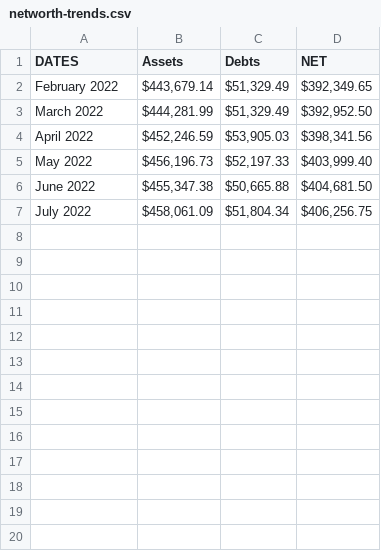
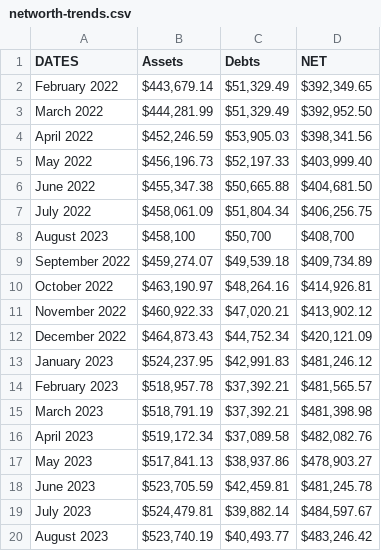
Before and after one commit to DwightIvany/finance, a CSV file: trends/networth-trends.csv, drawn as a sheet; the diff names each change by its address in the sheet, - before the commit and + after, or states it on an @@ line.

```diff
--- a/trends/networth-trends.csv
+++ b/trends/networth-trends.csv
+row 8: August 2023 | $458,100 | $50,700 | $408,700
+row 9: September 2022 | $459,274.07 | $49,539.18 | $409,734.89
+row 10: October 2022 | $463,190.97 | $48,264.16 | $414,926.81
+row 11: November 2022 | $460,922.33 | $47,020.21 | $413,902.12
+row 12: December 2022 | $464,873.43 | $44,752.34 | $420,121.09
+row 13: January 2023 | $524,237.95 | $42,991.83 | $481,246.12
+row 14: February 2023 | $518,957.78 | $37,392.21 | $481,565.57
+row 15: March 2023 | $518,791.19 | $37,392.21 | $481,398.98
+row 16: April 2023 | $519,172.34 | $37,089.58 | $482,082.76
+row 17: May 2023 | $517,841.13 | $38,937.86 | $478,903.27
+row 18: June 2023 | $523,705.59 | $42,459.81 | $481,245.78
+row 19: July 2023 | $524,479.81 | $39,882.14 | $484,597.67
+row 20: August 2023 | $523,740.19 | $40,493.77 | $483,246.42
```
Also changed, not shown: 2 other files.
